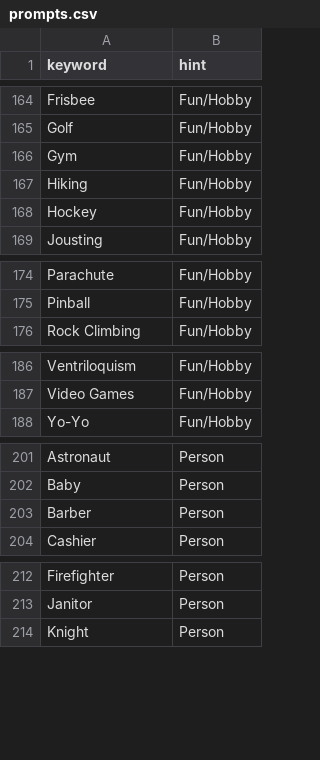
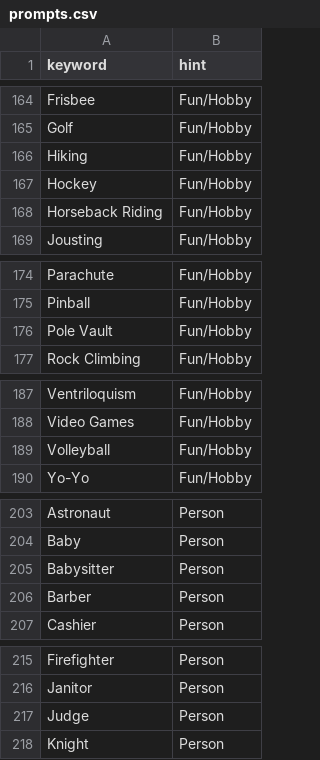
Before and after one commit to kcgidw/fao, a CSV file: src/server/prompts.csv, drawn as a sheet; only a part is shown, gaps mark what is left out; removed rows and columns are numbered as before the commit, all else as after; the diff covers the shown part only; the diff names each change by its address in the sheet, - before the commit and + after, or states it on an @@ line.

Commit message:
update prompts, mostly from alenros' list

```diff
--- a/src/server/prompts.csv
+++ b/src/server/prompts.csv
-row 166: Gym | Fun/Hobby
+row 168: Horseback Riding | Fun/Hobby
+row 176: Pole Vault | Fun/Hobby
+row 189: Volleyball | Fun/Hobby
+row 205: Babysitter | Person
+row 217: Judge | Person
```
Also changed, not shown: 2 added rows elsewhere in this file.
